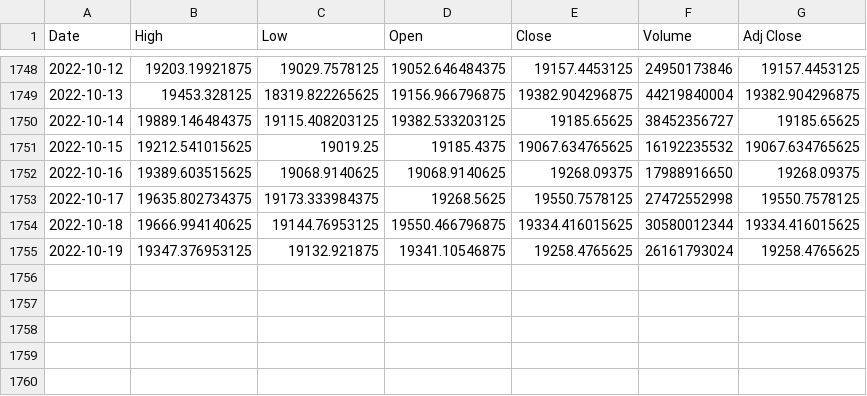
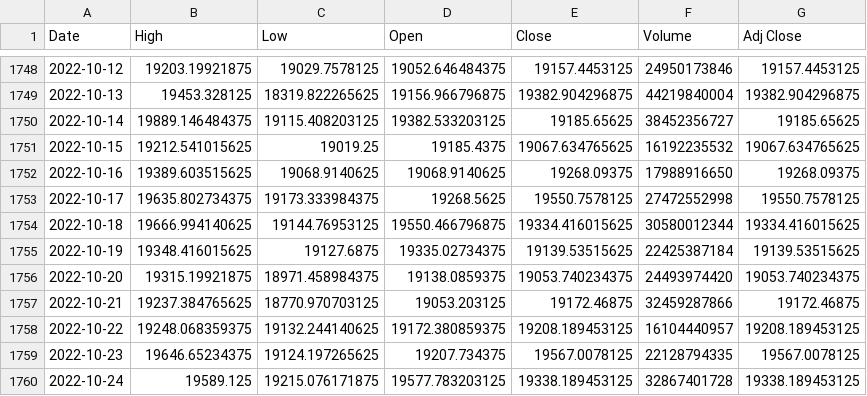
Before and after one commit to supagon/predicoin, a CSV file: backend/btc.csv, drawn as a sheet; only a part is shown, gaps mark what is left out.

```diff
--- a/backend/btc.csv
+++ b/backend/btc.csv
@@ -1754,2 +1754,7 @@ Date,High,Low,Open,Close,Volume,Adj Close
 2022-10-18,19666.994140625,19144.76953125,19550.466796875,19334.416015625,30580012344,19334.416015625
-2022-10-19,19347.376953125,19132.921875,19341.10546875,19258.4765625,26161793024,19258.4765625
+2022-10-19,19348.416015625,19127.6875,19335.02734375,19139.53515625,22425387184,19139.53515625
+2022-10-20,19315.19921875,18971.458984375,19138.0859375,19053.740234375,24493974420,19053.740234375
+2022-10-21,19237.384765625,18770.970703125,19053.203125,19172.46875,32459287866,19172.46875
+2022-10-22,19248.068359375,19132.244140625,19172.380859375,19208.189453125,16104440957,19208.189453125
+2022-10-23,19646.65234375,19124.197265625,19207.734375,19567.0078125,22128794335,19567.0078125
+2022-10-24,19589.125,19215.076171875,19577.783203125,19338.189453125,32867401728,19338.189453125
```
Also changed, not shown: 3 other files.
